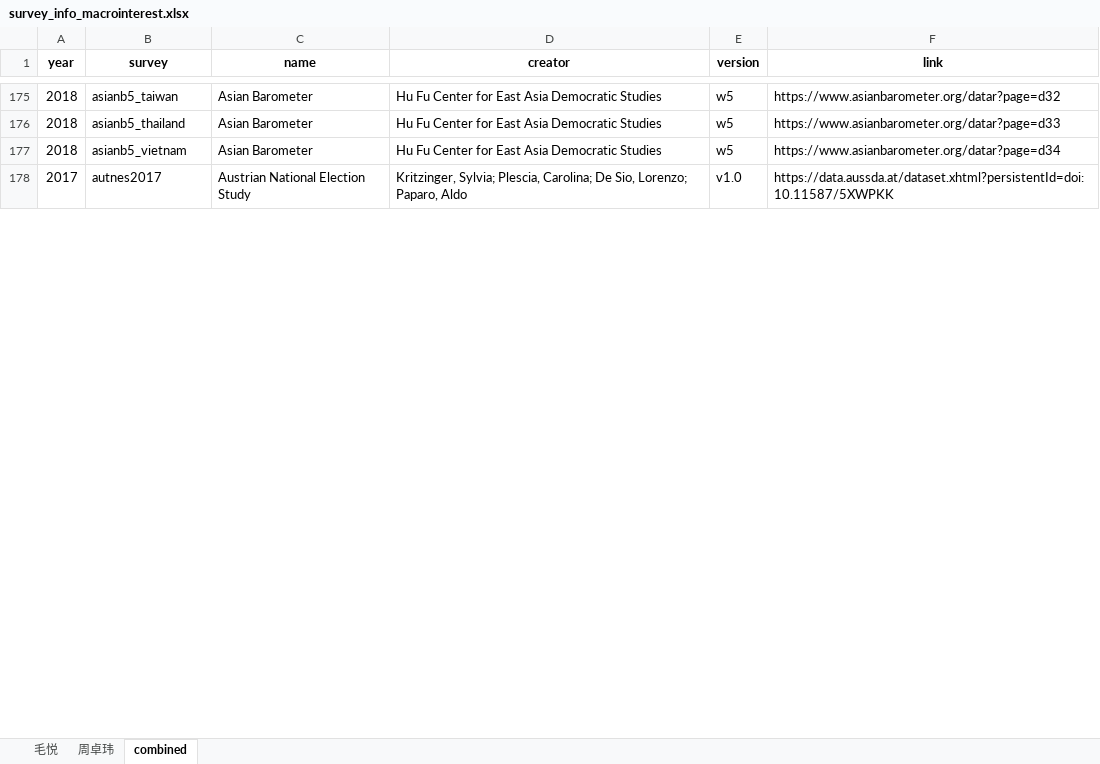
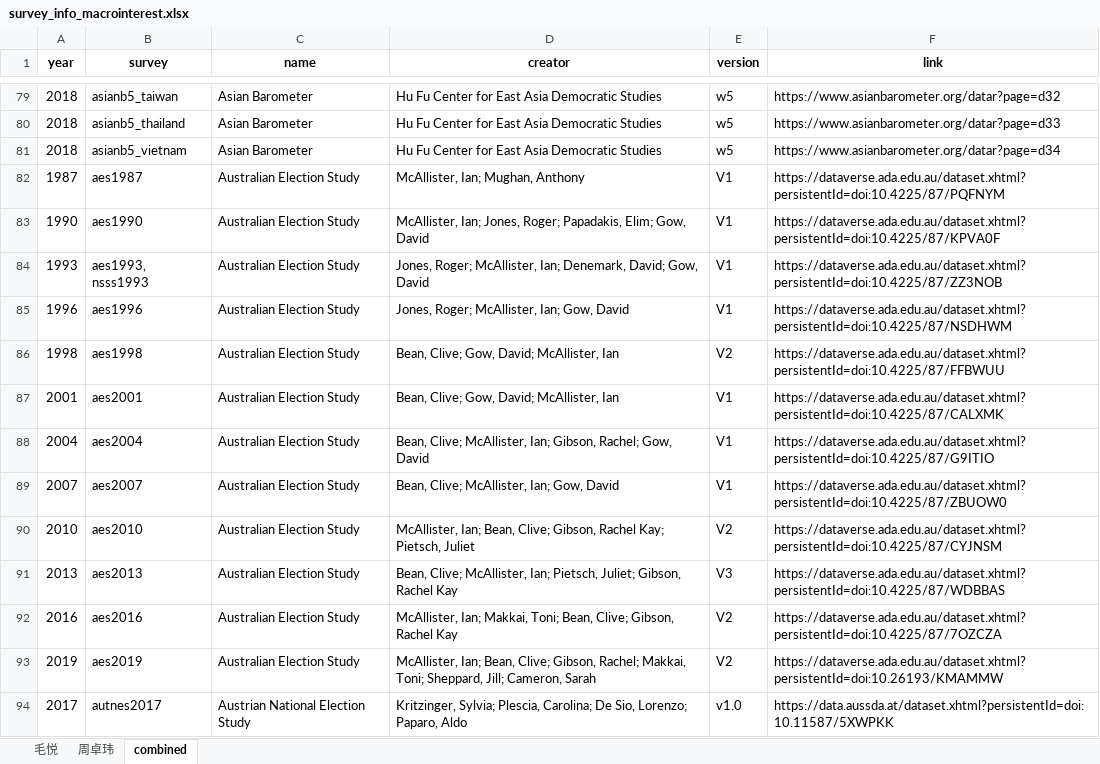
Before and after one commit to fsolt/dcpo_macrointerest, an Excel workbook: data-raw/survey_info_macrointerest.xlsx, sheet combined, drawn as a sheet; only a part is shown, gaps mark what is left out; values as stored, in another font and other column widths than the file's, no borders; the diff covers the shown part only; the diff names each change by its address in the sheet, - before the commit and + after, or states it on an @@ line.

```diff
--- a/data-raw/survey_info_macrointerest.xlsx (sheet combined)
+++ b/data-raw/survey_info_macrointerest.xlsx (sheet combined)
+row 82: 1987 | aes1987 | Australian Election Study | McAllister, Ian; Mughan, Anthony | V1 | https://dataverse.ada.edu.au/dataset.xhtml?persistentId=doi:10.4225/87/PQFNYM
+row 83: 1990 | aes1990 | Australian Election Study | McAllister, Ian; Jones, Roger; Papadakis, Elim; Gow, David | V1 | https://dataverse.ada.edu.au/dataset.xhtml?persistentId=doi:10.4225/87/KPVA0F
+row 84: 1993 | aes1993, nsss1993 | Australian Election Study | Jones, Roger; McAllister, Ian; Denemark, David; Gow, David | V1 | https://dataverse.ada.edu.au/dataset.xhtml?persistentId=doi:10.4225/87/ZZ3NOB
+row 85: 1996 | aes1996 | Australian Election Study | Jones, Roger; McAllister, Ian; Gow, David | V1 | https://dataverse.ada.edu.au/dataset.xhtml?persistentId=doi:10.4225/87/NSDHWM
+row 86: 1998 | aes1998 | Australian Election Study | Bean, Clive; Gow, David; McAllister, Ian | V2 | https://dataverse.ada.edu.au/dataset.xhtml?persistentId=doi:10.4225/87/FFBWUU
+row 87: 2001 | aes2001 | Australian Election Study | Bean, Clive; Gow, David; McAllister, Ian | V1 | https://dataverse.ada.edu.au/dataset.xhtml?persistentId=doi:10.4225/87/CALXMK
+row 88: 2004 | aes2004 | Australian Election Study | Bean, Clive; McAllister, Ian; Gibson, Rachel; Gow, David | V1 | https://dataverse.ada.edu.au/dataset.xhtml?persistentId=doi:10.4225/87/G9ITIO
+row 89: 2007 | aes2007 | Australian Election Study | Bean, Clive; McAllister, Ian; Gow, David | V1 | https://dataverse.ada.edu.au/dataset.xhtml?persistentId=doi:10.4225/87/ZBUOW0
+row 90: 2010 | aes2010 | Australian Election Study | McAllister, Ian; Bean, Clive; Gibson, Rachel Kay; Pietsch, Juliet | V2 | https://dataverse.ada.edu.au/dataset.xhtml?persistentId=doi:10.4225/87/CYJNSM
+row 91: 2013 | aes2013 | Australian Election Study | Bean, Clive; McAllister, Ian; Pietsch, Juliet; Gibson, Rachel Kay | V3 | https://dataverse.ada.edu.au/dataset.xhtml?persistentId=doi:10.4225/87/WDBBAS
+row 92: 2016 | aes2016 | Australian Election Study | McAllister, Ian; Makkai, Toni; Bean, Clive; Gibson, Rachel Kay | V2 | https://dataverse.ada.edu.au/dataset.xhtml?persistentId=doi:10.4225/87/7OZCZA
+row 93: 2019 | aes2019 | Australian Election Study | McAllister, Ian; Bean, Clive; Gibson, Rachel; Makkai, Toni; Sheppard, Jill; Cameron, Sarah | V2 | https://dataverse.ada.edu.au/dataset.xhtml?persistentId=doi:10.26193/KMAMMW
```
Also changed, not shown: 54 added rows, 69 removed rows, 111 moved rows and 207 edited cells elsewhere in this sheet, 6 other files.
